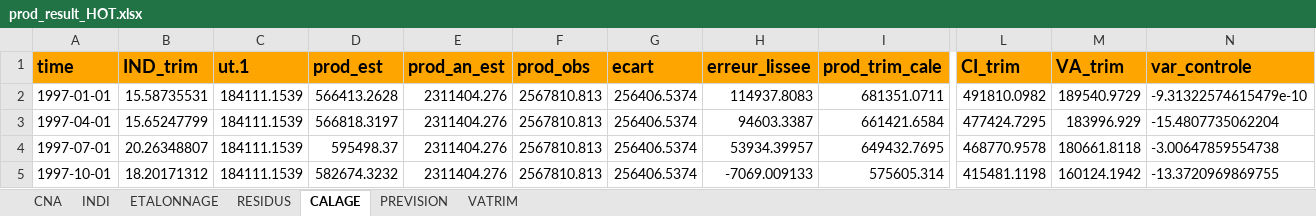
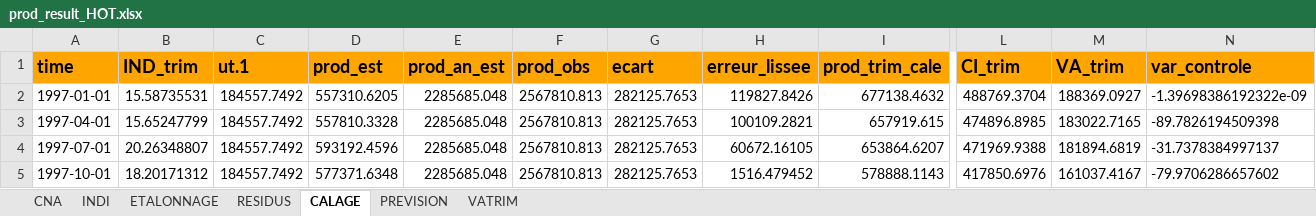
Before and after one commit to luckymaxtser/Compte_trim, an Excel workbook: prod_result_HOT.xlsx, sheet CALAGE, drawn as a sheet; only a part is shown, gaps mark what is left out; values as stored, in another font and other column widths than the file's, no borders; the diff covers the shown part only; the diff names each change by its address in the sheet, - before the commit and + after, or states it on an @@ line.

```diff
--- a/prod_result_HOT.xlsx (sheet CALAGE)
+++ b/prod_result_HOT.xlsx (sheet CALAGE)
-C2:C5 (ut.1): 184111.1539
+C2:C5 (ut.1): 184557.7492
-D2 (prod_est): 566413.2628
+D2 (prod_est): 557310.6205
-E2:E5 (prod_an_est): 2311404.276
+E2:E5 (prod_an_est): 2285685.048
-G2:G5 (ecart): 256406.5374
+G2:G5 (ecart): 282125.7653
-H2 (erreur_lissee): 114937.8083
+H2 (erreur_lissee): 119827.8426
-I2 (prod_trim_cale): 681351.0711
+I2 (prod_trim_cale): 677138.4632
-L2 (CI_trim): 491810.0982
+L2 (CI_trim): 488769.3704
-M2 (VA_trim): 189540.9729
+M2 (VA_trim): 188369.0927
-N2 (var_controle): -9.31322574615479e-10
+N2 (var_controle): -1.39698386192322e-09
-D3 (prod_est): 566818.3197
+D3 (prod_est): 557810.3328
-H3 (erreur_lissee): 94603.3387
+H3 (erreur_lissee): 100109.2821
-I3 (prod_trim_cale): 661421.6584
+I3 (prod_trim_cale): 657919.615
-L3 (CI_trim): 477424.7295
+L3 (CI_trim): 474896.8985
-M3 (VA_trim): 183996.929
+M3 (VA_trim): 183022.7165
-N3 (var_controle): -15.4807735062204
+N3 (var_controle): -89.7826194509398
-D4 (prod_est): 595498.37
+D4 (prod_est): 593192.4596
-H4 (erreur_lissee): 53934.39957
+H4 (erreur_lissee): 60672.16105
-I4 (prod_trim_cale): 649432.7695
+I4 (prod_trim_cale): 653864.6207
-L4 (CI_trim): 468770.9578
+L4 (CI_trim): 471969.9388
-M4 (VA_trim): 180661.8118
+M4 (VA_trim): 181894.6819
-N4 (var_controle): -3.00647859554738
+N4 (var_controle): -31.7378384997137
-D5 (prod_est): 582674.3232
+D5 (prod_est): 577371.6348
-H5 (erreur_lissee): -7069.009133
+H5 (erreur_lissee): 1516.479452
-I5 (prod_trim_cale): 575605.314
+I5 (prod_trim_cale): 578888.1143
-L5 (CI_trim): 415481.1198
+L5 (CI_trim): 417850.6976
-M5 (VA_trim): 160124.1942
+M5 (VA_trim): 161037.4167
-N5 (var_controle): -13.3720969869755
+N5 (var_controle): -79.9706286657602
```
Also changed, not shown: 921 edited cells elsewhere in this sheet, sheet PREVISION, sheet VATRIM, sheet RESIDUS, sheet ETALONNAGE, sheet INDI.
